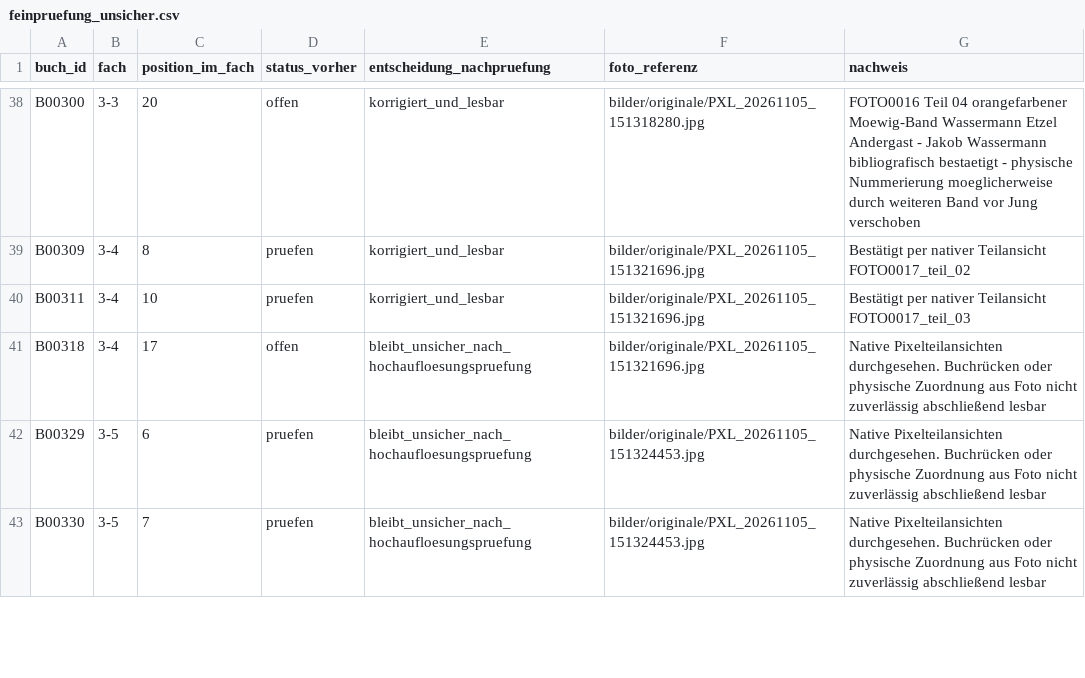
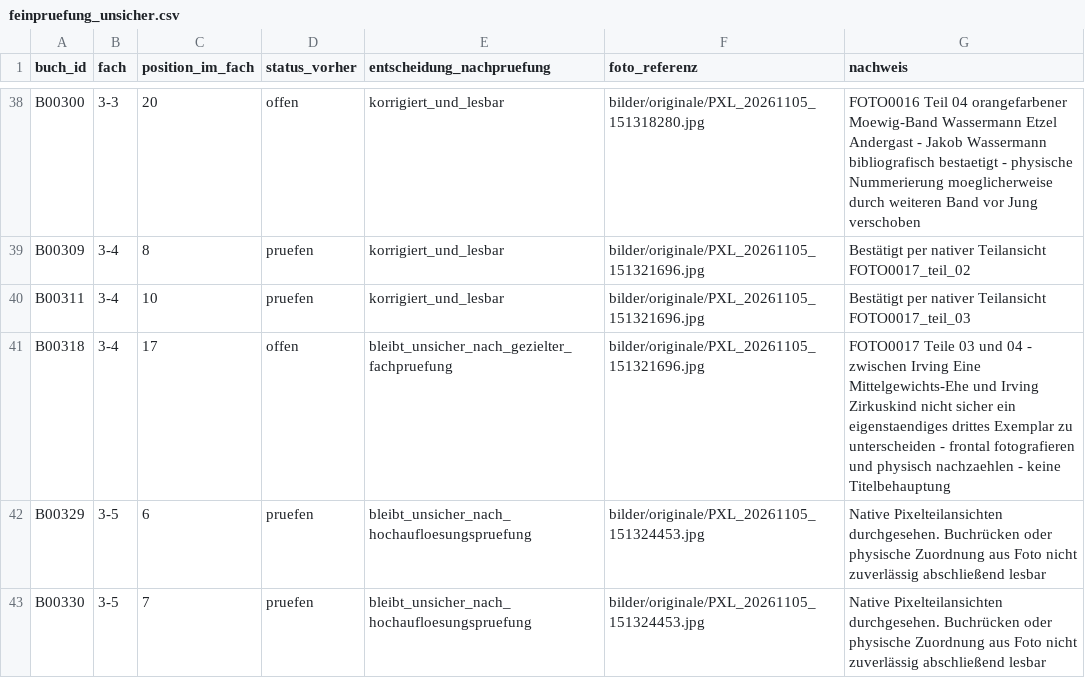
Before and after one commit to oooLITTLEooo/buecherregal, a CSV file: daten/bildanalyse/feinpruefung_unsicher.csv, drawn as a sheet; only a part is shown, gaps mark what is left out.

```diff
--- a/daten/bildanalyse/feinpruefung_unsicher.csv
+++ b/daten/bildanalyse/feinpruefung_unsicher.csv
@@ -40,3 +40,3 @@ B00309;3-4;8;pruefen;korrigiert_und_lesbar;bilder/originale/PXL_20261105_1513216
 B00311;3-4;10;pruefen;korrigiert_und_lesbar;bilder/originale/PXL_20261105_151321696.jpg;Bestätigt per nativer Teilansicht FOTO0017_teil_03
-B00318;3-4;17;offen;bleibt_unsicher_nach_hochaufloesungspruefung;bilder/originale/PXL_20261105_151321696.jpg;Native Pixelteilansichten durchgesehen. Buchrücken oder physische Zuordnung aus Foto nicht zuverlässig abschließend lesbar
+B00318;3-4;17;offen;bleibt_unsicher_nach_gezielter_fachpruefung;bilder/originale/PXL_20261105_151321696.jpg;FOTO0017 Teile 03 und 04 - zwischen Irving Eine Mittelgewichts-Ehe und Irving Zirkuskind nicht sicher ein eigenstaendiges drittes Exemplar zu unterscheiden - frontal fotografieren und physisch nachzaehlen - keine Titelbehauptung
 B00329;3-5;6;pruefen;bleibt_unsicher_nach_hochaufloesungspruefung;bilder/originale/PXL_20261105_151324453.jpg;Native Pixelteilansichten durchgesehen. Buchrücken oder physische Zuordnung aus Foto nicht zuverlässig abschließend lesbar
```
Also changed, not shown: daten/buecher.csv, daten/fachstatus.csv, 5 other files.
